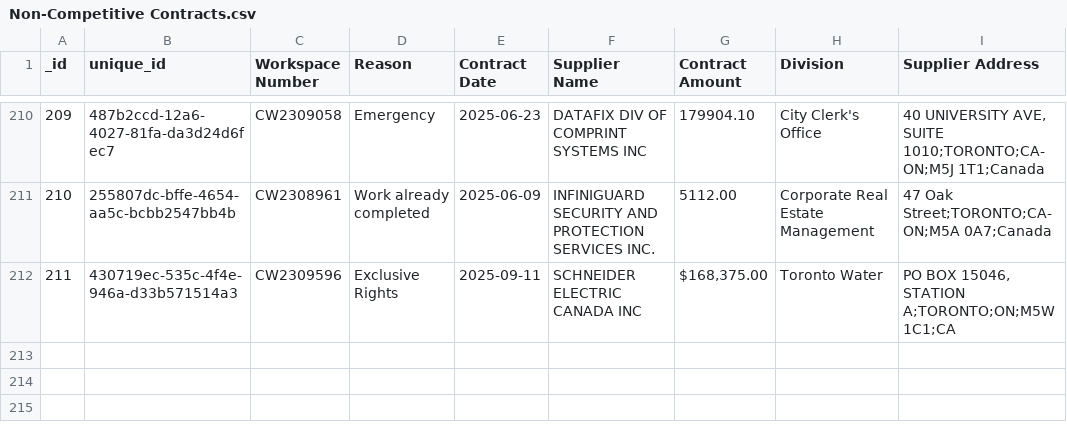
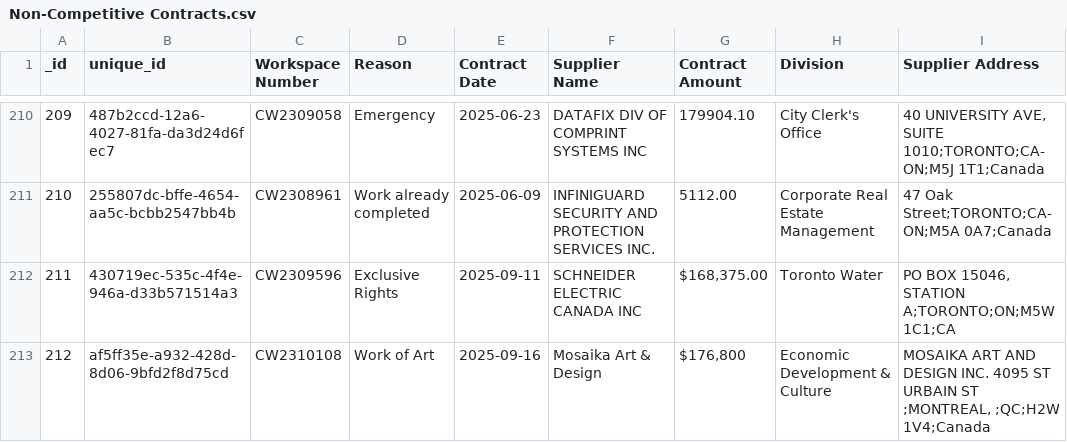
Before and after one commit to RamVasuthevan/city-of-toronto-contracts-data, a CSV file: Non-Competitive Contracts.csv, drawn as a sheet; only a part is shown, gaps mark what is left out; the diff names each change by its address in the sheet, - before the commit and + after, or states it on an @@ line.

```diff
--- a/Non-Competitive Contracts.csv
+++ b/Non-Competitive Contracts.csv
+row 213: 212 | af5ff35e-a932-428d-8d06-9bfd2f8d75cd | CW2310108 | Work of Art | 2025-09-16 | Mosaika Art & Design | $176,800 | Economic Development & Culture | MOSAIKA ART AND DESIGN INC. 4095 ST URBAIN ST ;MONTREAL, ;QC;H2W 1V4;Canada
```
Also changed, not shown: All Solicitations.csv.
